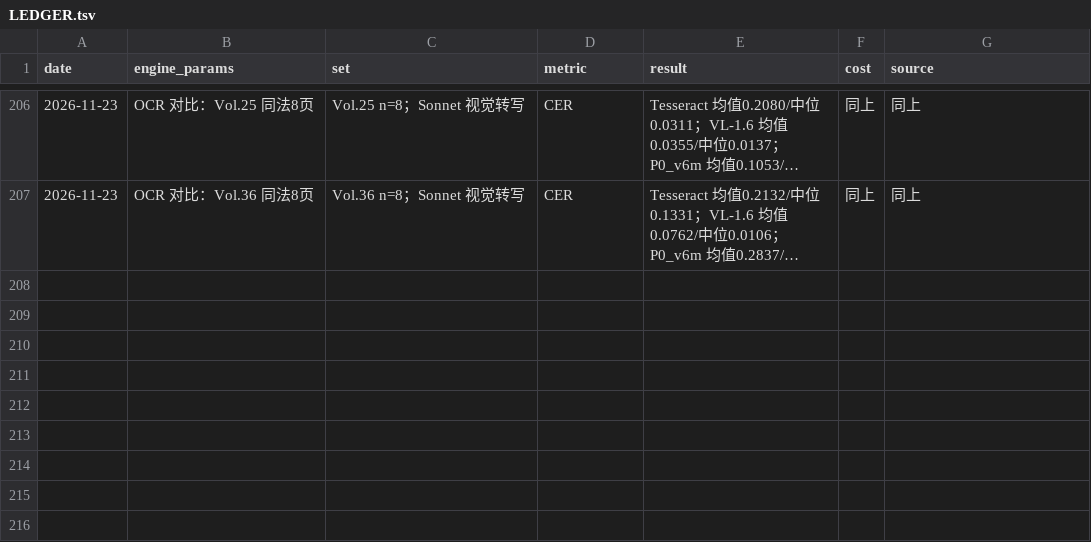
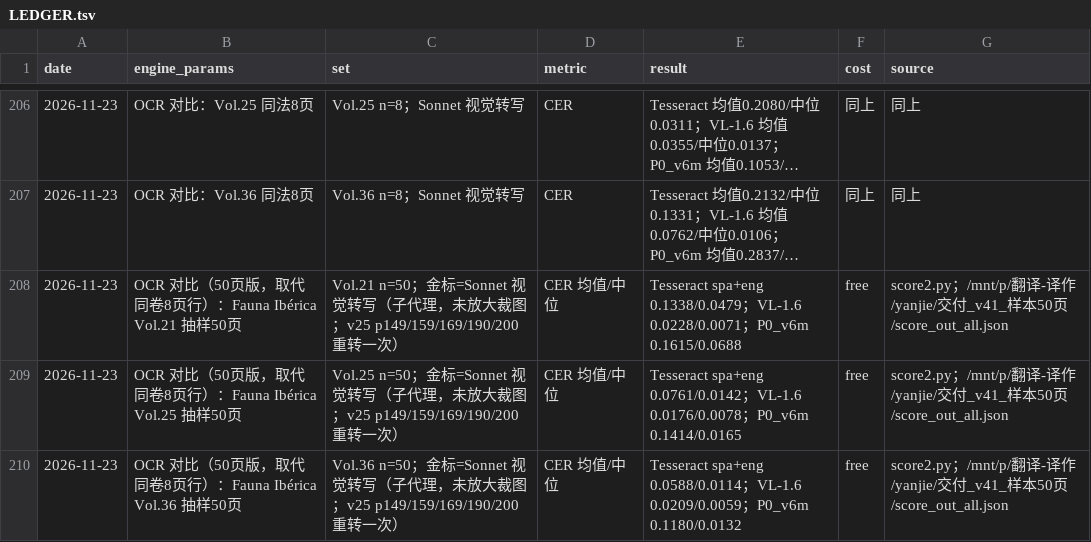
Before and after one commit to deyuanyang92-dev/Taxonomy-Aware-Scientific-Book-Translation, a TSV file: docs/ocr_eval/LEDGER.tsv, drawn as a sheet; only a part is shown, gaps mark what is left out; long unchanged cells end in …; the diff names each change by its address in the sheet, - before the commit and + after, or states it on an @@ line.

```diff
--- a/docs/ocr_eval/LEDGER.tsv
+++ b/docs/ocr_eval/LEDGER.tsv
+row 208: 2026-11-23 | OCR 对比（50页版，取代同卷8页行）：Fauna Ibérica Vol.21 抽样50页 | Vol.21 n=50；金标=Sonnet 视觉转写（子代理，未放大裁图；v25 p149/159/169/190/200 重转一次） | CER 均值/中位 | Tesseract spa+eng 0.1338/0.0479；VL-1.6 0.0228/0.0071；P0_v6m 0.1615/0.0688 | free | score2.py；/mnt/p/翻译-译作/yanjie/交付_v41_样本50页/score_out_all.json
+row 209: 2026-11-23 | OCR 对比（50页版，取代同卷8页行）：Fauna Ibérica Vol.25 抽样50页 | Vol.25 n=50；金标=Sonnet 视觉转写（子代理，未放大裁图；v25 p149/159/169/190/200 重转一次） | CER 均值/中位 | Tesseract spa+eng 0.0761/0.0142；VL-1.6 0.0176/0.0078；P0_v6m 0.1414/0.0165 | free | score2.py；/mnt/p/翻译-译作/yanjie/交付_v41_样本50页/score_out_all.json
+row 210: 2026-11-23 | OCR 对比（50页版，取代同卷8页行）：Fauna Ibérica Vol.36 抽样50页 | Vol.36 n=50；金标=Sonnet 视觉转写（子代理，未放大裁图；v25 p149/159/169/190/200 重转一次） | CER 均值/中位 | Tesseract spa+eng 0.0588/0.0114；VL-1.6 0.0209/0.0059；P0_v6m 0.1180/0.0132 | free | score2.py；/mnt/p/翻译-译作/yanjie/交付_v41_样本50页/score_out_all.json
```
